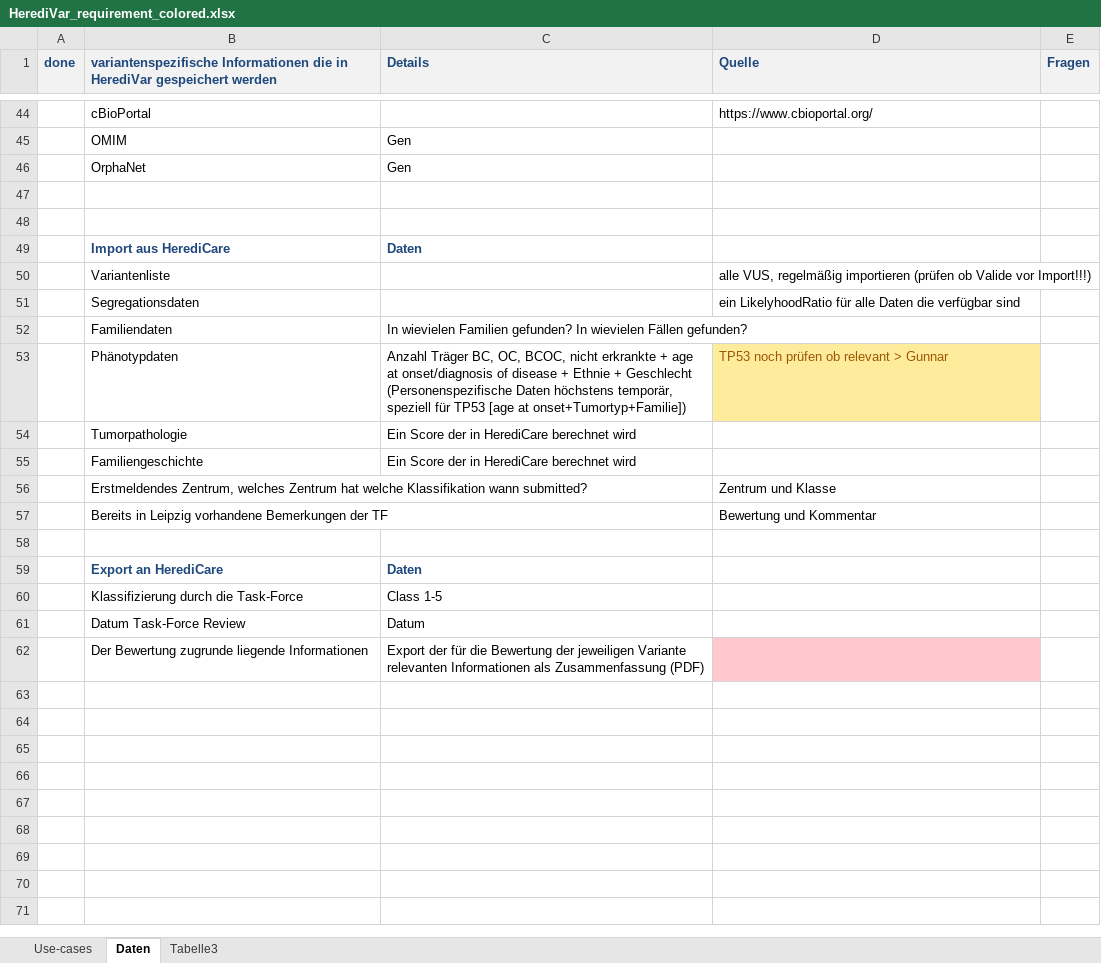
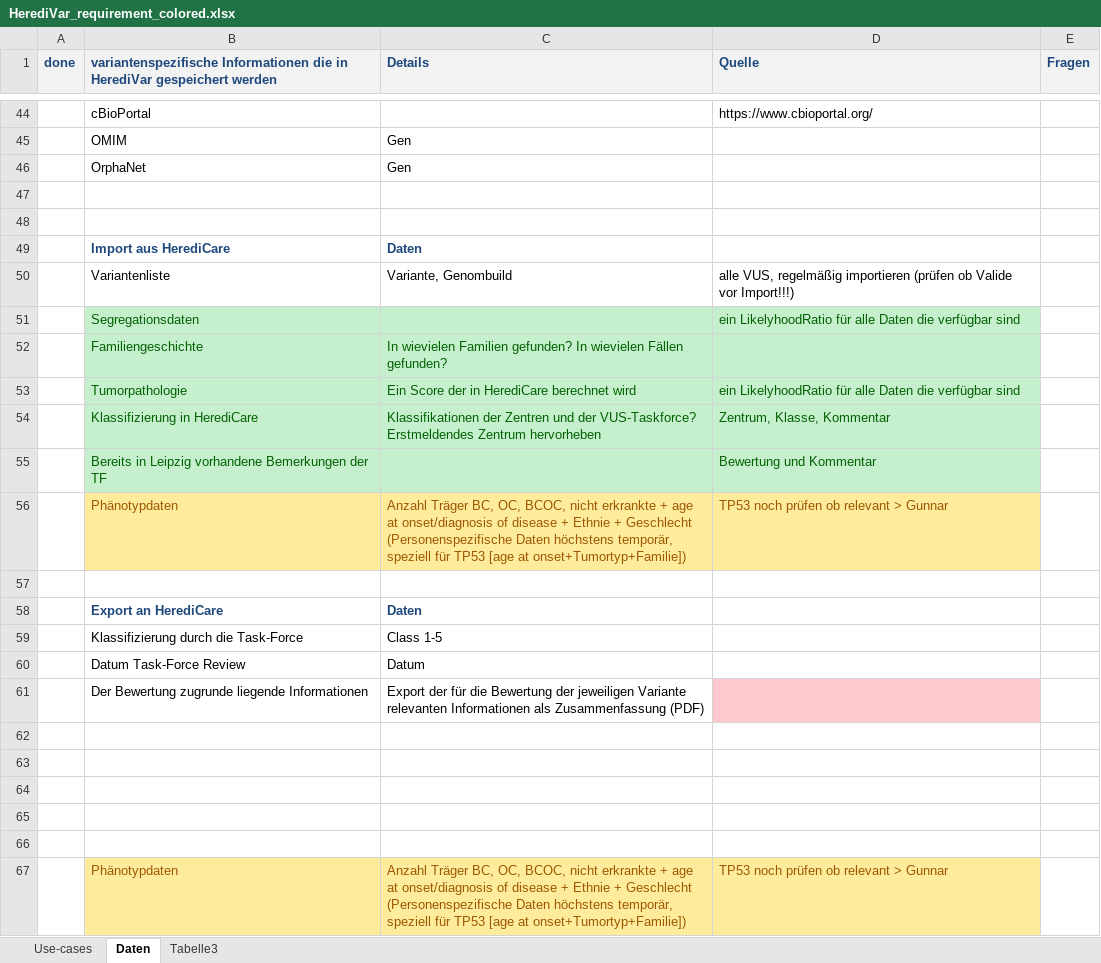
Before and after one commit to GC-HBOC/HerediVar, an Excel workbook: doc/requirements/HerediVar_requirement_colored.xlsx, sheet Daten, drawn as a sheet; only a part is shown, gaps mark what is left out; values as stored, in another font and other column widths than the file's, no borders; removed rows and columns are numbered as before the commit, all else as after; the diff names each change by its address in the sheet, - before the commit and + after, or states it on an @@ line.

```diff
--- a/doc/requirements/HerediVar_requirement_colored.xlsx (sheet Daten)
+++ b/doc/requirements/HerediVar_requirement_colored.xlsx (sheet Daten)
-C50 (Details): (empty)
+C50 (Details): Variante, Genombuild
-B51:D52 fill: none
+B51:D52 fill: #C6EFCE
-B51 text colour: black
+B51 text colour: #006100
-D51 text colour: black
+D51 text colour: #006100
-B52: Familiendaten
+B52: Familiengeschichte
-B52:C52 text colour: black
+B52:C52 text colour: #006100
+row 53:  | Tumorpathologie | Ein Score der in HerediCare berechnet wird | ein LikelyhoodRatio für alle Daten die verfügbar sind
+row 54:  | Klassifizierung in HerediCare | Klassifikationen der Zentren und der VUS-Taskforce? Erstmeldendes Zentrum hervorheben | Zentrum, Klasse, Kommentar
@@ row 57 moved to row 55: Bereits in Leipzig vorhandene Bemerkunge… @@
@@ B56:C56 fill: none → #FFEB9C, text colour: black → #9C5700 @@
-row 54:  | Tumorpathologie | Ein Score der in HerediCare berechnet wird
-row 55:  | Familiengeschichte | Ein Score der in HerediCare berechnet wird
-row 56:  | Erstmeldendes Zentrum, welches Zentrum hat welche Klassifikation wann submitted? |  | Zentrum und Klasse
+row 62: (empty)
+row 63: (empty)
+row 64: (empty)
+row 65: (empty)
+row 66: (empty)
+row 67:  | Phänotypdaten | Anzahl Träger BC, OC, BCOC, nicht erkrankte + age at onset/diagnosis of disease + Ethnie + Geschlecht (Personenspezifische Daten höchstens temporär, speziell für TP53 [age at onset+Tumortyp+Familie]) | TP53 noch prüfen ob relevant > Gunnar
```
Also changed, not shown: 1 other file.
